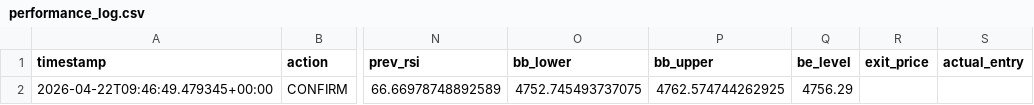
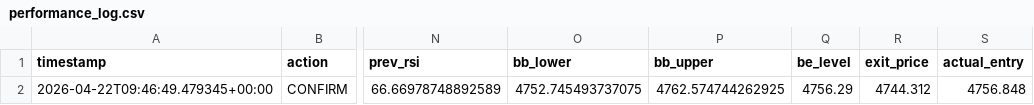
Before and after one commit to beer598623/xauusd-signal-bot, a CSV file: performance_log.csv, drawn as a sheet; only a part is shown, gaps mark what is left out; the diff names each change by its address in the sheet, - before the commit and + after, or states it on an @@ line.

Commit message:
perf: update result 2026-04-22T13:11 UTC

```diff
--- a/performance_log.csv
+++ b/performance_log.csv
-R2 (exit_price): (empty)
+R2 (exit_price): 4744.312
-S2 (actual_entry): (empty)
+S2 (actual_entry): 4756.848
```
